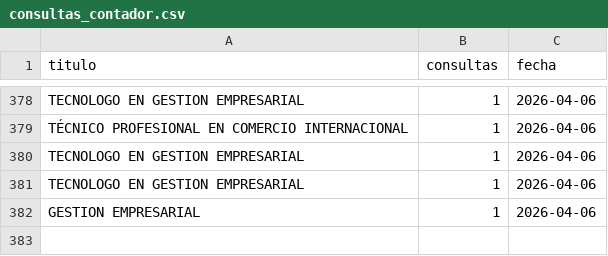
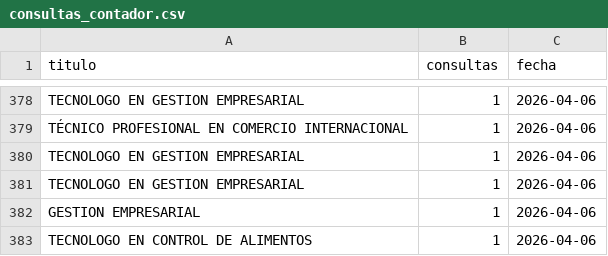
Before and after one commit to usanjosedocumentos-svg/validatitulos, a CSV file: consultas_contador.csv, drawn as a sheet; only a part is shown, gaps mark what is left out.

Commit message:
Consulta: TECNOLOGO EN CONTROL DE ALIMENTOS

```diff
--- a/consultas_contador.csv
+++ b/consultas_contador.csv
@@ -382 +382,2 @@
 "GESTION EMPRESARIAL","1","2026-04-06"
+"TECNOLOGO EN CONTROL DE ALIMENTOS","1","2026-04-06"
```
